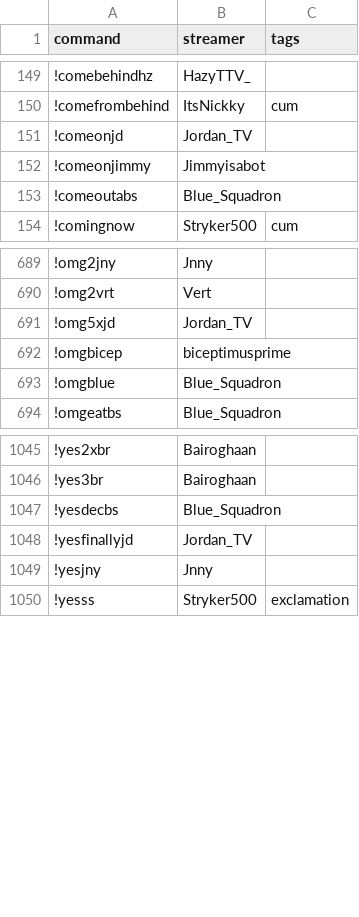
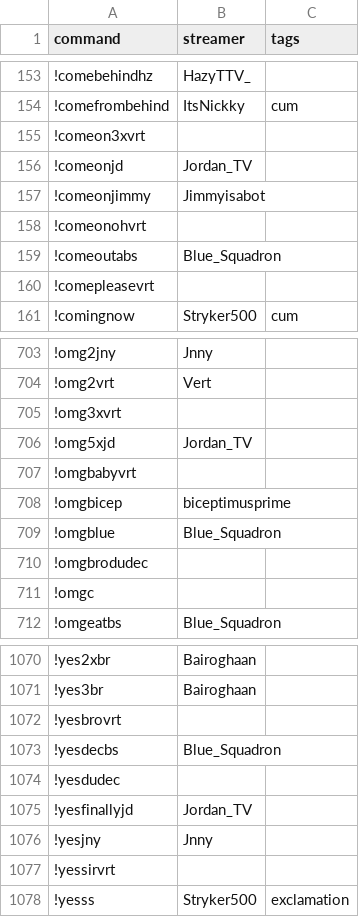
Before and after one commit to aionjanis/aionjanis.github.io, a CSV file: commands.csv, drawn as a sheet; only a part is shown, gaps mark what is left out; the diff covers the shown part only.

Commit message:
Update commands.csv (2026-04-09T10:40:15.383Z)

```diff
--- a/commands.csv
+++ b/commands.csv
@@ -150,5 +154,8 @@ command,streamer,tags
 !comefrombehind,ItsNickky,cum
+!comeon3xvrt,,
 !comeonjd,Jordan_TV,
 !comeonjimmy,Jimmyisabot,
+!comeonohvrt,,
 !comeoutabs,Blue_Squadron,
+!comepleasevrt,,
 !comingnow,Stryker500,cum
@@ -690,5 +704,9 @@ command,streamer,tags
 !omg2vrt,Vert,
+!omg3xvrt,,
 !omg5xjd,Jordan_TV,
+!omgbabyvrt,,
 !omgbicep,biceptimusprime,
 !omgblue,Blue_Squadron,
+!omgbrodudec,,
+!omgc,,
 !omgeatbs,Blue_Squadron,
@@ -1046,5 +1071,8 @@ command,streamer,tags
 !yes3br,Bairoghaan,
+!yesbrovrt,,
 !yesdecbs,Blue_Squadron,
+!yesdudec,,
 !yesfinallyjd,Jordan_TV,
 !yesjny,Jnny,
+!yessirvrt,,
 !yesss,Stryker500,exclamation
```
Also changed, not shown: 18 added rows elsewhere in this file.
